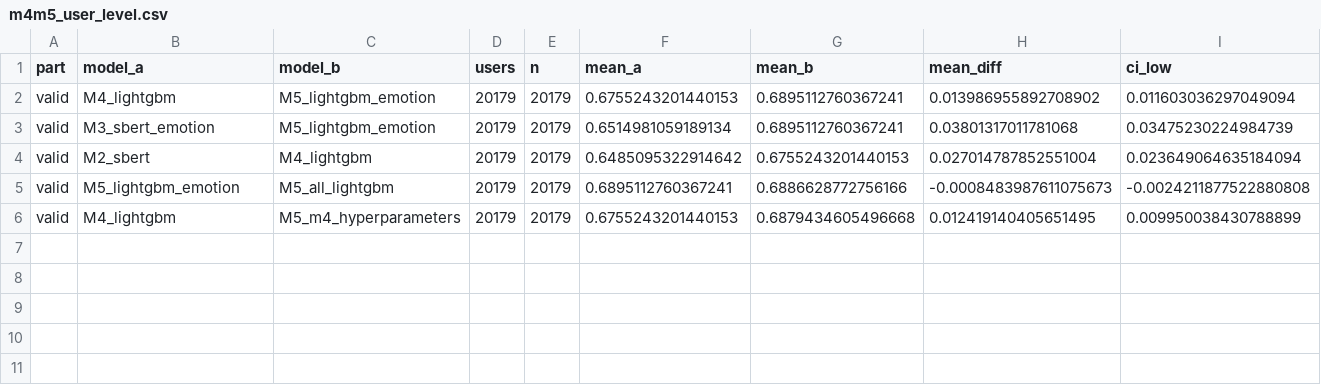
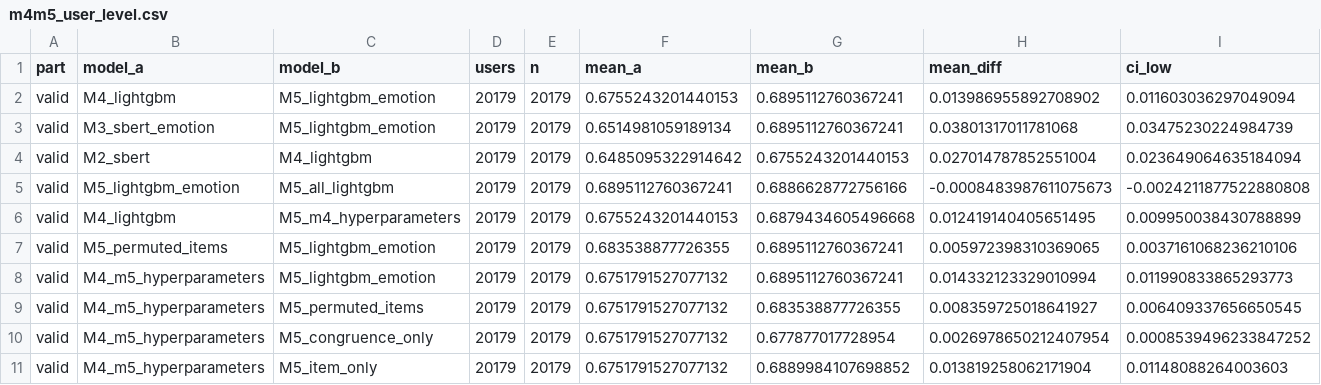
Before and after one commit to smit-savaliya-dev/beyond-keywords-emotion-aware-ad-ranking, a CSV file: results/tables/m4m5_user_level.csv, drawn as a sheet; only a part is shown; rows hold the shown columns only; the diff names each change by its address in the sheet, - before the commit and + after, or states it on an @@ line.

```diff
--- a/results/tables/m4m5_user_level.csv
+++ b/results/tables/m4m5_user_level.csv
+row 7: valid | M5_permuted_items | M5_lightgbm_emotion | 20179 | 20179 | 0.683538877726355 | 0.6895112760367241 | 0.005972398310369065 | 0.0037161068236210106
+row 8: valid | M4_m5_hyperparameters | M5_lightgbm_emotion | 20179 | 20179 | 0.6751791527077132 | 0.6895112760367241 | 0.014332123329010994 | 0.011990833865293773
+row 9: valid | M4_m5_hyperparameters | M5_permuted_items | 20179 | 20179 | 0.6751791527077132 | 0.683538877726355 | 0.008359725018641927 | 0.006409337656650545
+row 10: valid | M4_m5_hyperparameters | M5_congruence_only | 20179 | 20179 | 0.6751791527077132 | 0.677877017728954 | 0.0026978650212407954 | 0.0008539496233847252
+row 11: valid | M4_m5_hyperparameters | M5_item_only | 20179 | 20179 | 0.6751791527077132 | 0.6889984107698852 | 0.013819258062171904 | 0.01148088264003603
```
Also changed, not shown: results/tables/runs_log.csv, results/tables/summary.csv, 8 other files.
